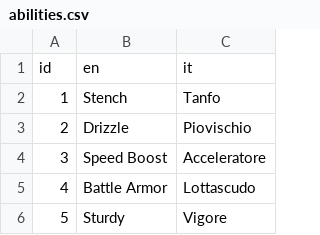
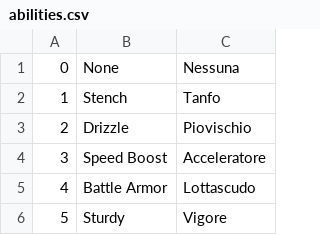
Before and after one commit to saramalaspina/Pokemon, a CSV file: app/src/main/assets/abilities.csv, drawn as a sheet; only a part is shown.

Commit message:
list abilities and generation

```diff
--- a/app/src/main/assets/abilities.csv
+++ b/app/src/main/assets/abilities.csv
@@ -1,2 +1,2 @@
-id;en;it;
+0;None;Nessuna;
 1;Stench;Tanfo;
```
Also changed, not shown: 8 other files.
